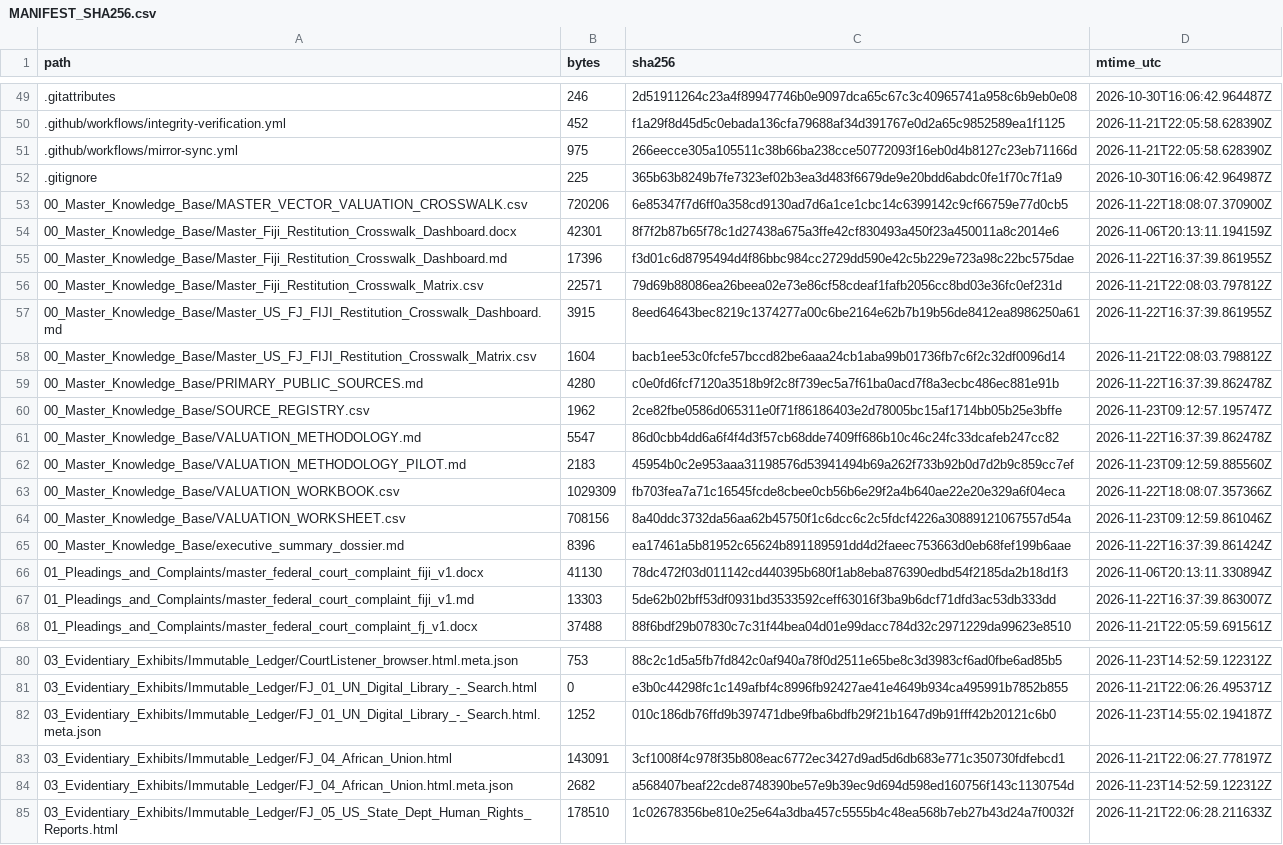
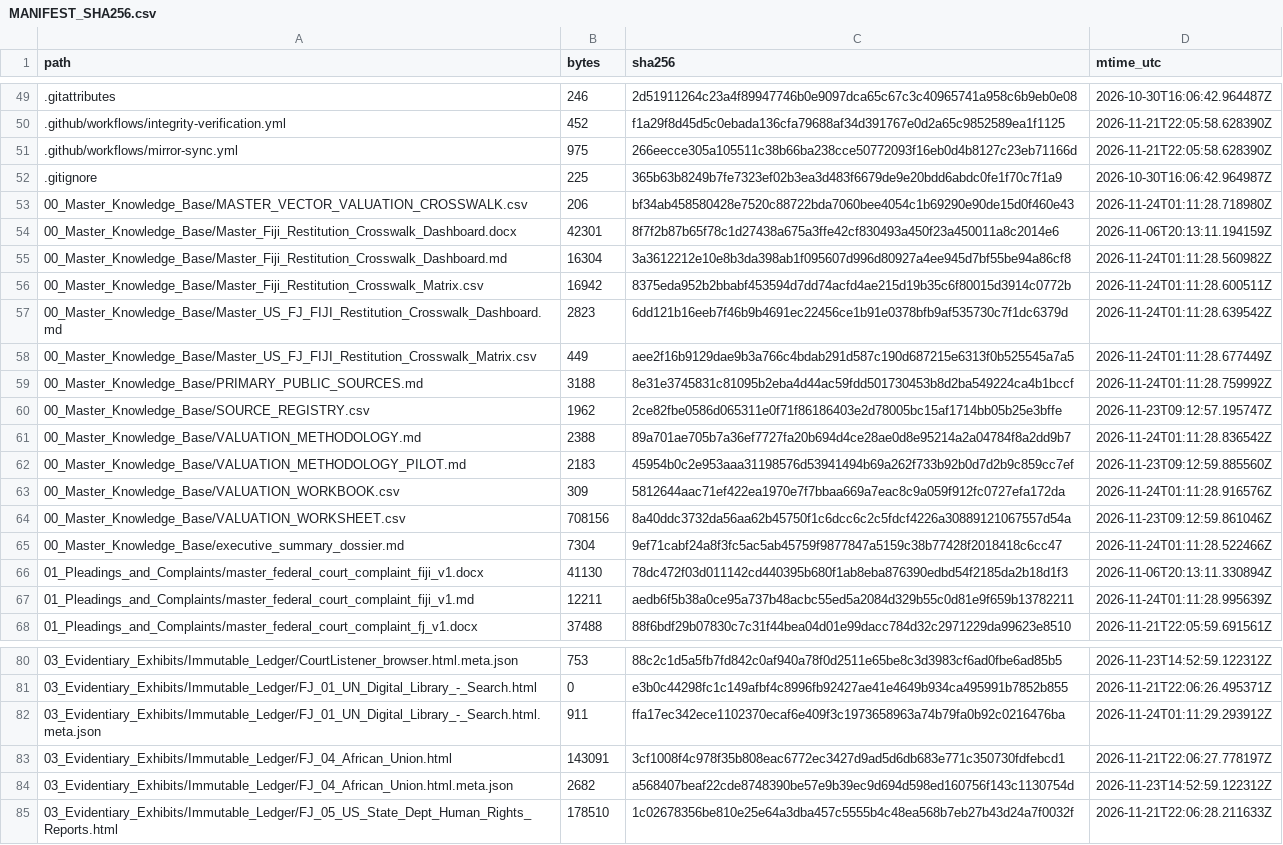
Before and after one commit to GlobalRestitutionAlliance/pacific-us-fj-fiji-master-litigation, a CSV file: 99_Archives_and_Manifests/MANIFEST_SHA256.csv, drawn as a sheet; only a part is shown, gaps mark what is left out; the diff covers the shown part only.

```diff
--- a/99_Archives_and_Manifests/MANIFEST_SHA256.csv
+++ b/99_Archives_and_Manifests/MANIFEST_SHA256.csv
@@ -52,17 +52,17 @@ path,bytes,sha256,mtime_utc
 .gitignore,225,365b63b8249b7fe7323ef02b3ea3d483f6679de9e20bdd6abdc0fe1f70c7f1a9,2026-10-30T16:06:42.964987Z
-00_Master_Knowledge_Base/MASTER_VECTOR_VALUATION_CROSSWALK.csv,720206,6e85347f7d6ff0a358cd9130ad7d6a1ce1cbc14c6399142c9cf66759e77d0cb5,2026-11-22T18:08:07.370900Z
+00_Master_Knowledge_Base/MASTER_VECTOR_VALUATION_CROSSWALK.csv,206,bf34ab458580428e7520c88722bda7060bee4054c1b69290e90de15d0f460e43,2026-11-24T01:11:28.718980Z
 00_Master_Knowledge_Base/Master_Fiji_Restitution_Crosswalk_Dashboard.docx,42301,8f7f2b87b65f78c1d27438a675a3ffe42cf830493a450f23a450011a8c2014e6,2026-11-06T20:13:11.194159Z
-00_Master_Knowledge_Base/Master_Fiji_Restitution_Crosswalk_Dashboard.md,17396,f3d01c6d8795494d4f86bbc984cc2729dd590e42c5b229e723a98c22bc575dae,2026-11-22T16:37:39.861955Z
-00_Master_Knowledge_Base/Master_Fiji_Restitution_Crosswalk_Matrix.csv,22571,79d69b88086ea26beea02e73e86cf58cdeaf1fafb2056cc8bd03e36fc0ef231d,2026-11-21T22:08:03.797812Z
-00_Master_Knowledge_Base/Master_US_FJ_FIJI_Restitution_Crosswalk_Dashboard.md,3915,8eed64643bec8219c1374277a00c6be2164e62b7b19b56de8412ea8986250a61,2026-11-22T16:37:39.861955Z
-00_Master_Knowledge_Base/Master_US_FJ_FIJI_Restitution_Crosswalk_Matrix.csv,1604,bacb1ee53c0fcfe57bccd82be6aaa24cb1aba99b01736fb7c6f2c32df0096d14,2026-11-21T22:08:03.798812Z
-00_Master_Knowledge_Base/PRIMARY_PUBLIC_SOURCES.md,4280,c0e0fd6fcf7120a3518b9f2c8f739ec5a7f61ba0acd7f8a3ecbc486ec881e91b,2026-11-22T16:37:39.862478Z
+00_Master_Knowledge_Base/Master_Fiji_Restitution_Crosswalk_Dashboard.md,16304,3a3612212e10e8b3da398ab1f095607d996d80927a4ee945d7bf55be94a86cf8,2026-11-24T01:11:28.560982Z
+00_Master_Knowledge_Base/Master_Fiji_Restitution_Crosswalk_Matrix.csv,16942,8375eda952b2bbabf453594d7dd74acfd4ae215d19b35c6f80015d3914c0772b,2026-11-24T01:11:28.600511Z
+00_Master_Knowledge_Base/Master_US_FJ_FIJI_Restitution_Crosswalk_Dashboard.md,2823,6dd121b16eeb7f46b9b4691ec22456ce1b91e0378bfb9af535730c7f1dc6379d,2026-11-24T01:11:28.639542Z
+00_Master_Knowledge_Base/Master_US_FJ_FIJI_Restitution_Crosswalk_Matrix.csv,449,aee2f16b9129dae9b3a766c4bdab291d587c190d687215e6313f0b525545a7a5,2026-11-24T01:11:28.677449Z
+00_Master_Knowledge_Base/PRIMARY_PUBLIC_SOURCES.md,3188,8e31e3745831c81095b2eba4d44ac59fdd501730453b8d2ba549224ca4b1bccf,2026-11-24T01:11:28.759992Z
 00_Master_Knowledge_Base/SOURCE_REGISTRY.csv,1962,2ce82fbe0586d065311e0f71f86186403e2d78005bc15af1714bb05b25e3bffe,2026-11-23T09:12:57.195747Z
-00_Master_Knowledge_Base/VALUATION_METHODOLOGY.md,5547,86d0cbb4dd6a6f4f4d3f57cb68dde7409ff686b10c46c24fc33dcafeb247cc82,2026-11-22T16:37:39.862478Z
+00_Master_Knowledge_Base/VALUATION_METHODOLOGY.md,2388,89a701ae705b7a36ef7727fa20b694d4ce28ae0d8e95214a2a04784f8a2dd9b7,2026-11-24T01:11:28.836542Z
 00_Master_Knowledge_Base/VALUATION_METHODOLOGY_PILOT.md,2183,45954b0c2e953aaa31198576d53941494b69a262f733b92b0d7d2b9c859cc7ef,2026-11-23T09:12:59.885560Z
-00_Master_Knowledge_Base/VALUATION_WORKBOOK.csv,1029309,fb703fea7a71c16545fcde8cbee0cb56b6e29f2a4b640ae22e20e329a6f04eca,2026-11-22T18:08:07.357366Z
+00_Master_Knowledge_Base/VALUATION_WORKBOOK.csv,309,5812644aac71ef422ea1970e7f7bbaa669a7eac8c9a059f912fc0727efa172da,2026-11-24T01:11:28.916576Z
 00_Master_Knowledge_Base/VALUATION_WORKSHEET.csv,708156,8a40ddc3732da56aa62b45750f1c6dcc6c2c5fdcf4226a30889121067557d54a,2026-11-23T09:12:59.861046Z
-00_Master_Knowledge_Base/executive_summary_dossier.md,8396,ea17461a5b81952c65624b891189591dd4d2faeec753663d0eb68fef199b6aae,2026-11-22T16:37:39.861424Z
+00_Master_Knowledge_Base/executive_summary_dossier.md,7304,9ef71cabf24a8f3fc5ac5ab45759f9877847a5159c38b77428f2018418c6cc47,2026-11-24T01:11:28.522466Z
 01_Pleadings_and_Complaints/master_federal_court_complaint_fiji_v1.docx,41130,78dc472f03d011142cd440395b680f1ab8eba876390edbd54f2185da2b18d1f3,2026-11-06T20:13:11.330894Z
-01_Pleadings_and_Complaints/master_federal_court_complaint_fiji_v1.md,13303,5de62b02bff53df0931bd3533592ceff63016f3ba9b6dcf71dfd3ac53db333dd,2026-11-22T16:37:39.863007Z
+01_Pleadings_and_Complaints/master_federal_court_complaint_fiji_v1.md,12211,aedb6f5b38a0ce95a737b48acbc55ed5a2084d329b55c0d81e9f659b13782211,2026-11-24T01:11:28.995639Z
 01_Pleadings_and_Complaints/master_federal_court_complaint_fj_v1.docx,37488,88f6bdf29b07830c7c31f44bea04d01e99dacc784d32c2971229da99623e8510,2026-11-21T22:05:59.691561Z
@@ -81,3 +81,3 @@ path,bytes,sha256,mtime_utc
 03_Evidentiary_Exhibits/Immutable_Ledger/FJ_01_UN_Digital_Library_-_Search.html,0,e3b0c44298fc1c149afbf4c8996fb92427ae41e4649b934ca495991b7852b855,2026-11-21T22:06:26.495371Z
-03_Evidentiary_Exhibits/Immutable_Ledger/FJ_01_UN_Digital_Library_-_Search.html.meta.json,1252,010c186db76ffd9b397471dbe9fba6bdfb29f21b1647d9b91fff42b20121c6b0,2026-11-23T14:55:02.194187Z
+03_Evidentiary_Exhibits/Immutable_Ledger/FJ_01_UN_Digital_Library_-_Search.html.meta.json,911,ffa17ec342ece1102370ecaf6e409f3c1973658963a74b79fa0b92c0216476ba,2026-11-24T01:11:29.293912Z
 03_Evidentiary_Exhibits/Immutable_Ledger/FJ_04_African_Union.html,143091,3cf1008f4c978f35b808eac6772ec3427d9ad5d6db683e771c350730fdfebcd1,2026-11-21T22:06:27.778197Z
```
Also changed, not shown: 39 edited cells elsewhere in this file, 00_Master_Knowledge_Base/Master_Fiji_Restitution_Crosswalk_Matrix.csv, 00_Master_Knowledge_Base/Master_US_FJ_FIJI_Restitution_Crosswalk_Matrix.csv, 22 other files.
